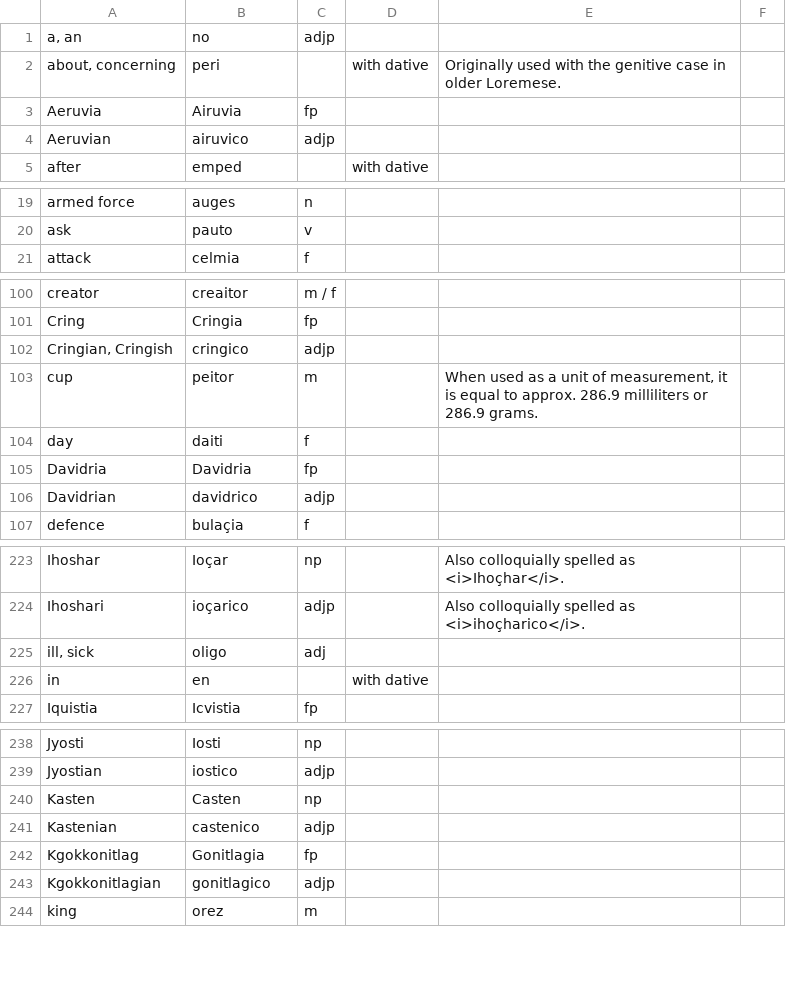
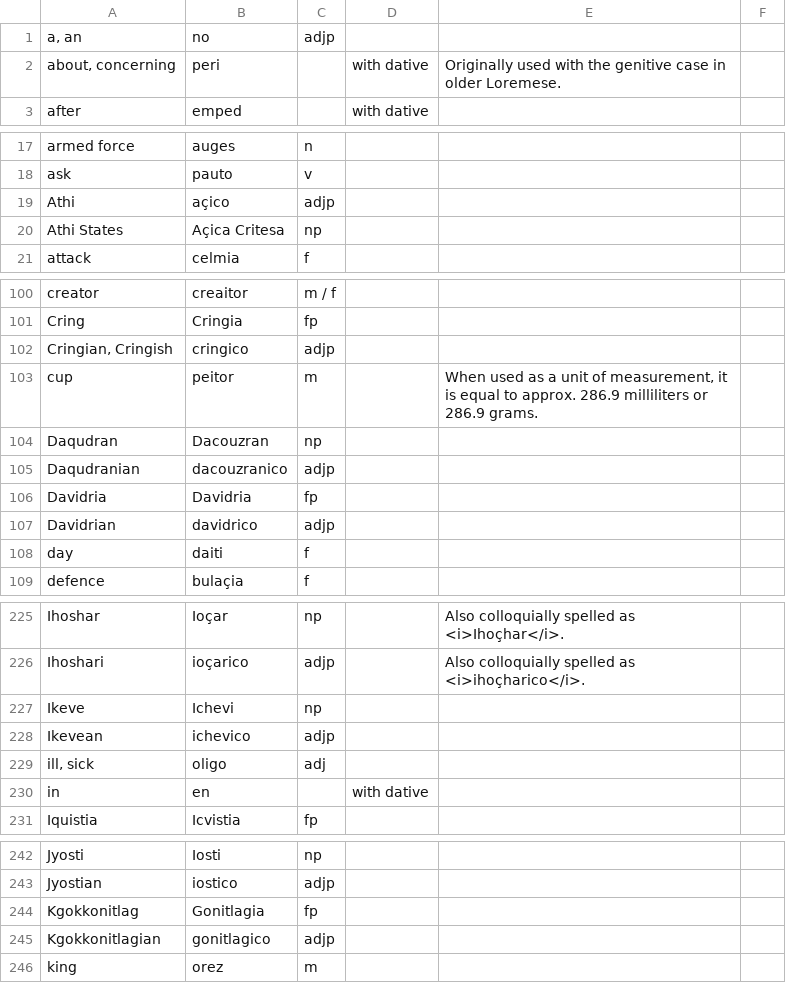
Before and after one commit to goatgiirl-xcx/balls.skin, a CSV file: LoT/dictionary/loremese/words.csv, drawn as a sheet; only a part is shown, gaps mark what is left out; the diff covers the shown part only.

Commit message:
Updated Loremese dictionary

```diff
--- a/LoT/dictionary/loremese/words.csv
+++ b/LoT/dictionary/loremese/words.csv
@@ -2,4 +2,2 @@ a, an;no;adjp;;
 about, concerning;peri;;with dative;Originally used with the genitive case in older Loremese.
-Aeruvia;Airuvia;fp;;
-Aeruvian;airuvico;adjp;;
 after;emped;;with dative;
@@ -20,2 +18,4 @@ armed force;auges;n;;
 ask;pauto;v;;
+Athi;açico;adjp;;
+Athi States;Açica Critesa;np;;
 attack;celmia;f;;
@@ -103,5 +103,7 @@ Cringian, Cringish;cringico;adjp;;
 cup;peitor;m;;When used as a unit of measurement, it is equal to approx. 286.9 milliliters or 286.9 grams.
-day;daiti;f;;
+Daqudran;Dacouzran;np;;
+Daqudranian;dacouzranico;adjp;;
 Davidria;Davidria;fp;;
 Davidrian;davidrico;adjp;;
+day;daiti;f;;
 defence;bulaçia;f;;
@@ -224,2 +226,4 @@ Ihoshar;Ioçar;np;;Also colloquially spelled as <i>Ihoçhar</i>.
 Ihoshari;ioçarico;adjp;;Also colloquially spelled as <i>ihoçharico</i>.
+Ikeve;Ichevi;np;;
+Ikevean;ichevico;adjp;;
 ill, sick;oligo;adj;;
@@ -239,4 +243,2 @@ Jyosti;Iosti;np;;
 Jyostian;iostico;adjp;;
-Kasten;Casten;np;;
-Kastenian;castenico;adjp;;
 Kgokkonitlag;Gonitlagia;fp;;
```
Also changed, not shown: 8 removed rows elsewhere in this file, 1 other file.
